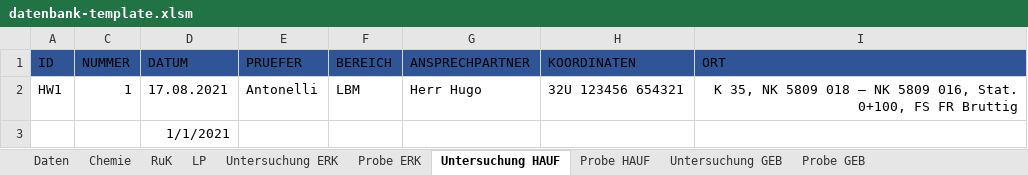
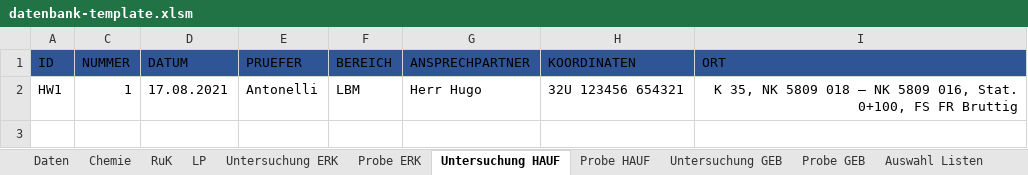
Before and after one commit to mkuenzl/sbt-generator, an Excel workbook: resources/datenbank-template.xlsm, sheet Untersuchung HAUF, drawn as a sheet; values as stored, in another font and other column widths than the file's, no borders; table styles not drawn; the diff names each change by its address in the sheet, - before the commit and + after, or states it on an @@ line.

```diff
--- a/resources/datenbank-template.xlsm (sheet Untersuchung HAUF)
+++ b/resources/datenbank-template.xlsm (sheet Untersuchung HAUF)
@@ sheet tab unhidden: Auswahl Listen @@
-row 3:  |  | 1/1/2021
```
Also changed, not shown: sheet Daten, sheet Probe ERK, sheet Untersuchung GEB, hidden cells, charts or pictures, tests-resources/input/excel/excel-template-test.xlsx, 6 other files.
